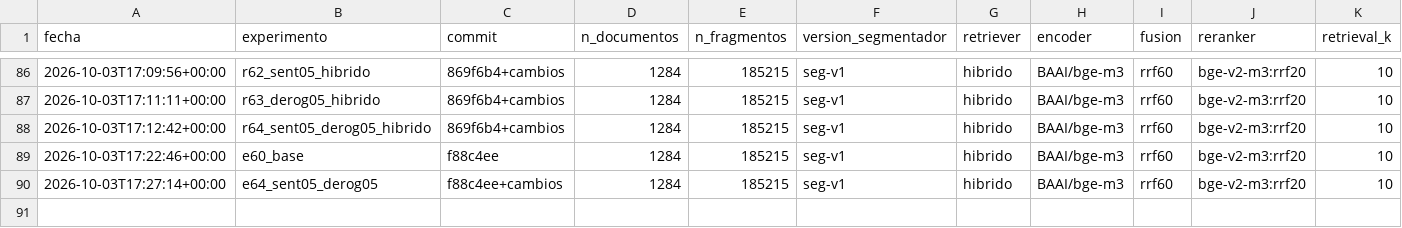
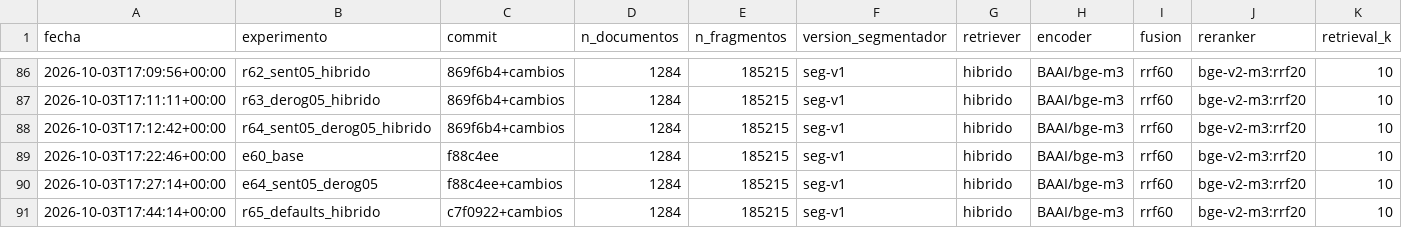
Before and after one commit to syntax-hackathon-2026/rag-juridico-syntax, a CSV file: evaluation/experiments.csv, drawn as a sheet; only a part is shown, gaps mark what is left out; rows hold the shown columns only; the diff names each change by its address in the sheet, - before the commit and + after, or states it on an @@ line.

```diff
--- a/evaluation/experiments.csv
+++ b/evaluation/experiments.csv
+row 91: 2026-10-03T17:44:14+00:00 | r65_defaults_hibrido | c7f0922+cambios | 1284 | 185215 | seg-v1 | hibrido | BAAI/bge-m3 | rrf60 | bge-v2-m3:rrf20 | 10
```
Also changed, not shown: 7 other files.
